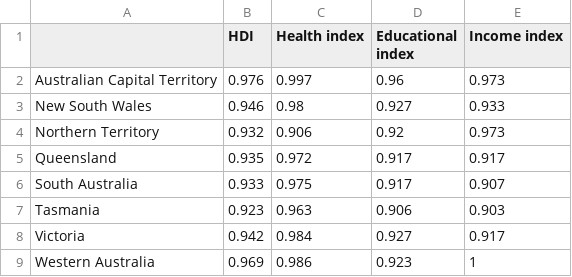
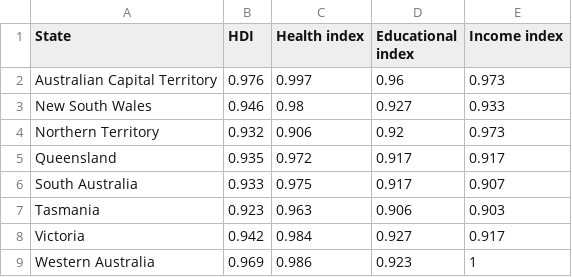
Before and after one commit to mia-175/FIT3179, a CSV file: Subnational.csv, drawn as a sheet.

```diff
--- a/Subnational.csv
+++ b/Subnational.csv
@@ -1,2 +1,2 @@
-,HDI,Health index,Educational index,Income index
+State,HDI,Health index,Educational index,Income index
 Australian Capital Territory,0.976,0.997,0.96,0.973
```
Also changed, not shown: 3 other files.
